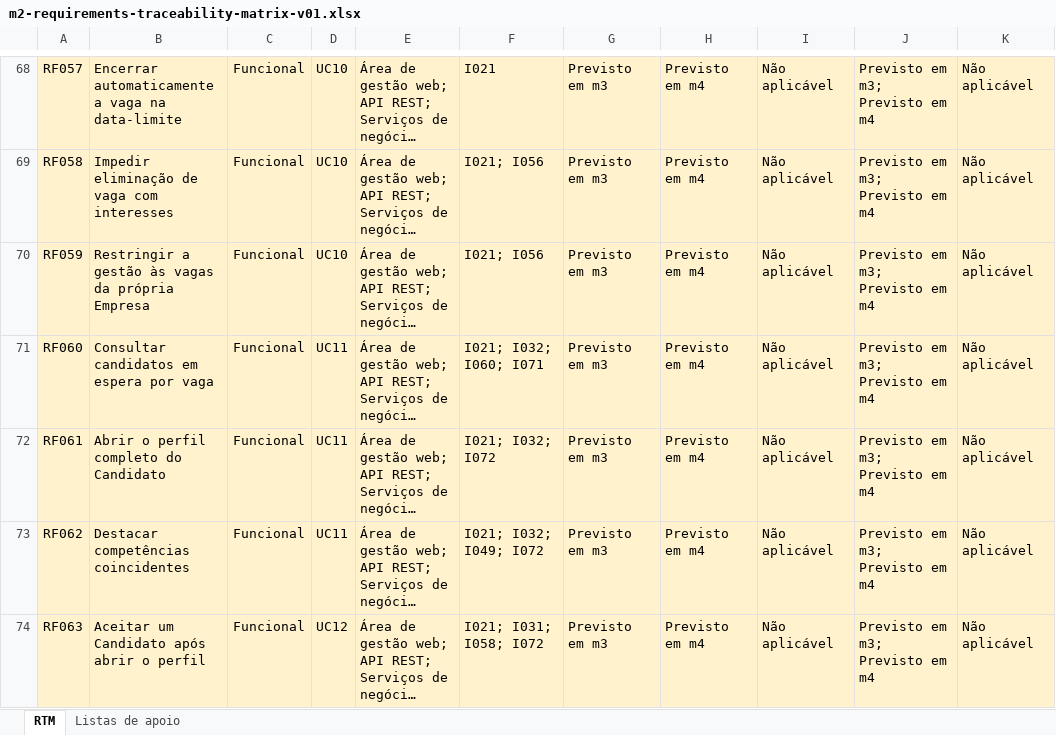
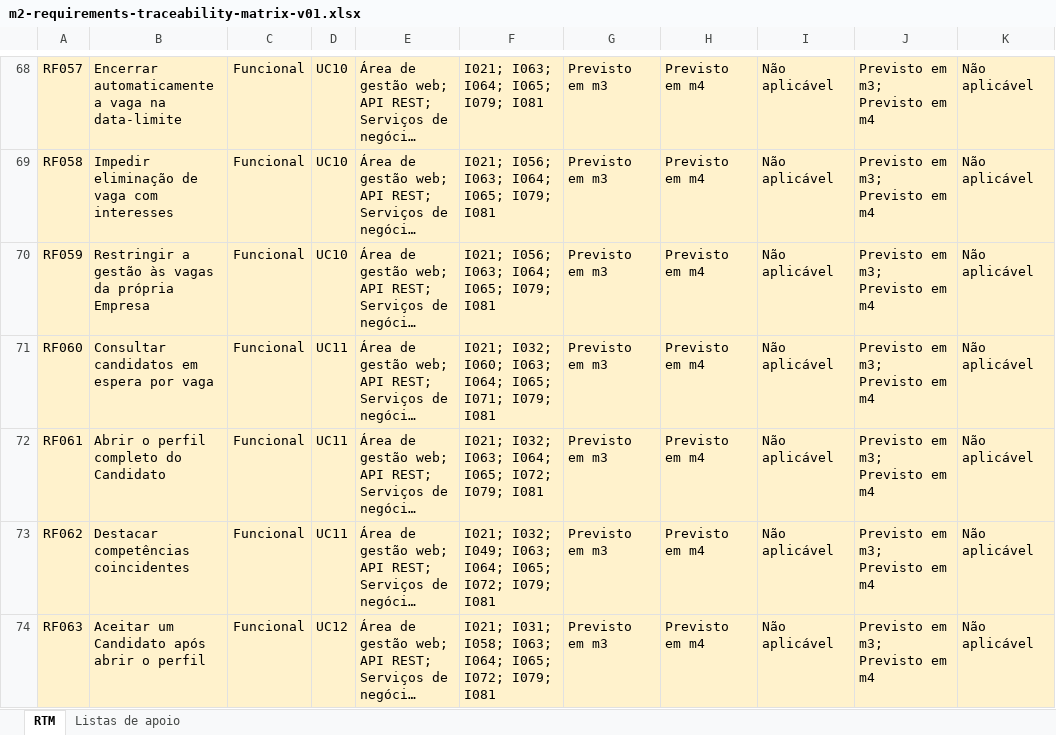
Before and after one commit to katch-lds/katch-docs, an Excel workbook: 04-artefactos-tecnicos/04.03-requisitos-e-rtm/m2-requirements-traceability-matrix-v01.xlsx, sheet RTM, drawn as a sheet; only a part is shown, gaps mark what is left out; long unchanged cells end in …; values as stored, in another font and other column widths than the file's, no borders; conditional formats and table styles not drawn; the diff covers the shown part only; the diff names each change by its address in the sheet, - before the commit and + after, or states it on an @@ line.

```diff
--- a/04-artefactos-tecnicos/04.03-requisitos-e-rtm/m2-requirements-traceability-matrix-v01.xlsx (sheet RTM)
+++ b/04-artefactos-tecnicos/04.03-requisitos-e-rtm/m2-requirements-traceability-matrix-v01.xlsx (sheet RTM)
-F68: I021
+F68: I021; I063; I064; I065; I079; I081
-F69:F70: I021; I056
+F69:F70: I021; I056; I063; I064; I065; I079; I081
-F71: I021; I032; I060; I071
+F71: I021; I032; I060; I063; I064; I065; I071; I079; I081
-F72: I021; I032; I072
+F72: I021; I032; I063; I064; I065; I072; I079; I081
-F73: I021; I032; I049; I072
+F73: I021; I032; I049; I063; I064; I065; I072; I079; I081
-F74: I021; I031; I058; I072
+F74: I021; I031; I058; I063; I064; I065; I072; I079; I081
```
Also changed, not shown: 154 edited cells elsewhere in this sheet.
